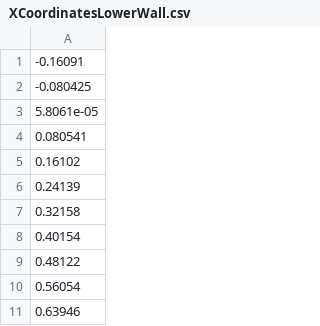
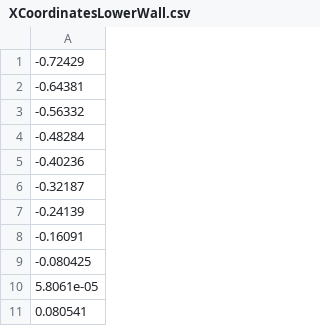
Before and after one commit to singh-kuldeep/DDP2, a CSV file: NozzleGeomatryGenrator/XCoordinatesLowerWall.csv, drawn as a sheet; only a part is shown; the shorter side is filled out with more unchanged rows.

Commit message:
added inlet to the nozzle

```diff
--- a/NozzleGeomatryGenrator/XCoordinatesLowerWall.csv
+++ b/NozzleGeomatryGenrator/XCoordinatesLowerWall.csv
@@ -1 +1,8 @@
+-0.72429
+-0.64381
+-0.56332
+-0.48284
+-0.40236
+-0.32187
+-0.24139
 -0.16091
```
Also changed, not shown: NozzleGeomatryGenrator/XCoordinatesUpperWall.csv, NozzleGeomatryGenrator/YCoordinatesUpperWall.csv, 11 other files.
